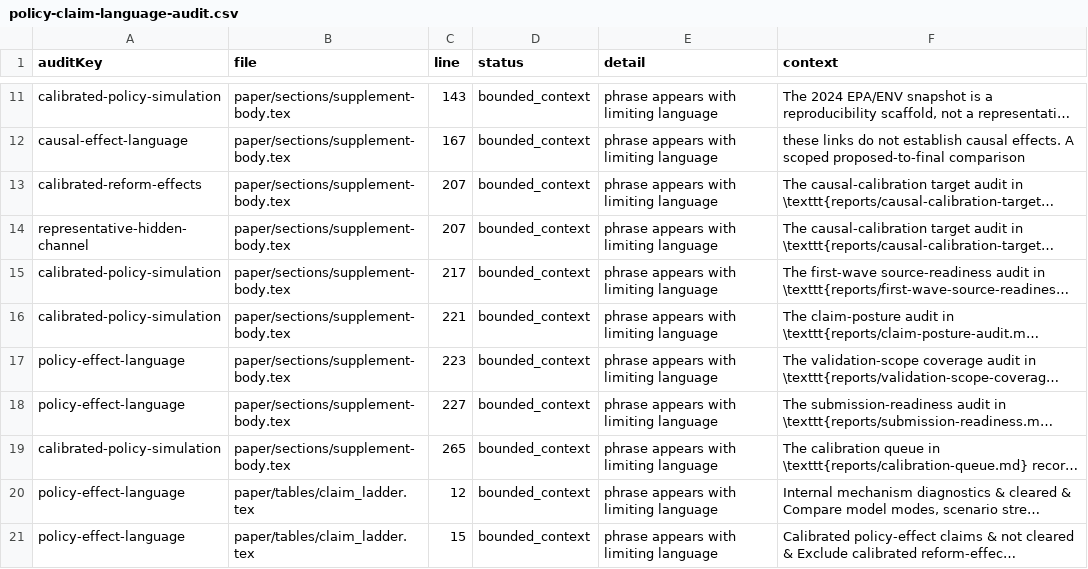
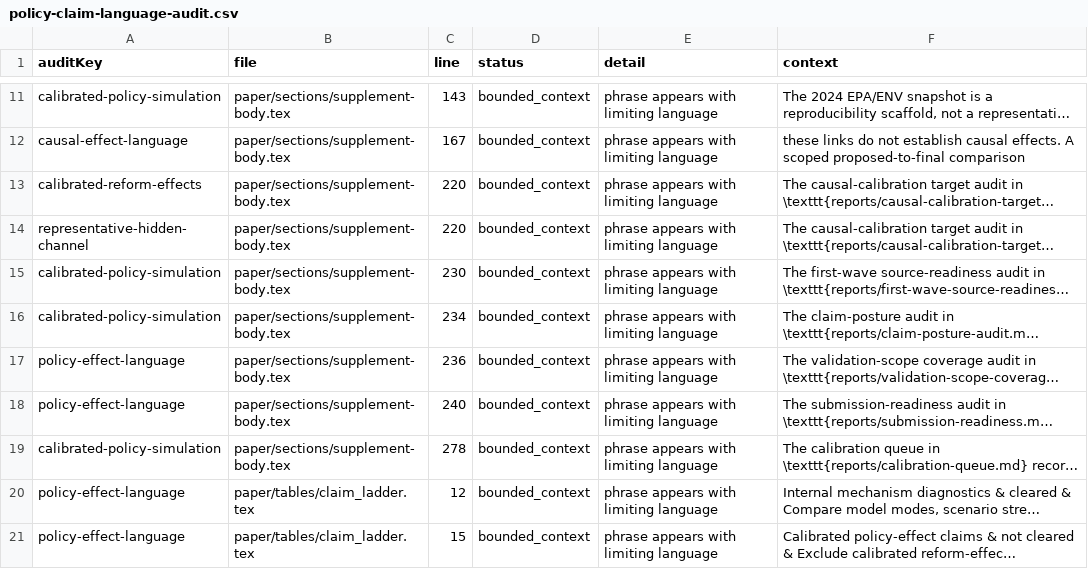
Before and after one commit to Jacoba1100254352/lobby-capture-simulator, a CSV file: reports/policy-claim-language-audit.csv, drawn as a sheet; only a part is shown, gaps mark what is left out; long unchanged cells end in …; the diff names each change by its address in the sheet, - before the commit and + after, or states it on an @@ line.

```diff
--- a/reports/policy-claim-language-audit.csv
+++ b/reports/policy-claim-language-audit.csv
-C13:C14 (line): 207
+C13:C14 (line): 220
-C15 (line): 217
+C15 (line): 230
-C16 (line): 221
+C16 (line): 234
-C17 (line): 223
+C17 (line): 236
-C18 (line): 227
+C18 (line): 240
-C19 (line): 265
+C19 (line): 278
```
Also changed, not shown: reports/doi-deposit-readiness.csv, reports/empirical-expansion-audit.csv, 19 other files.
